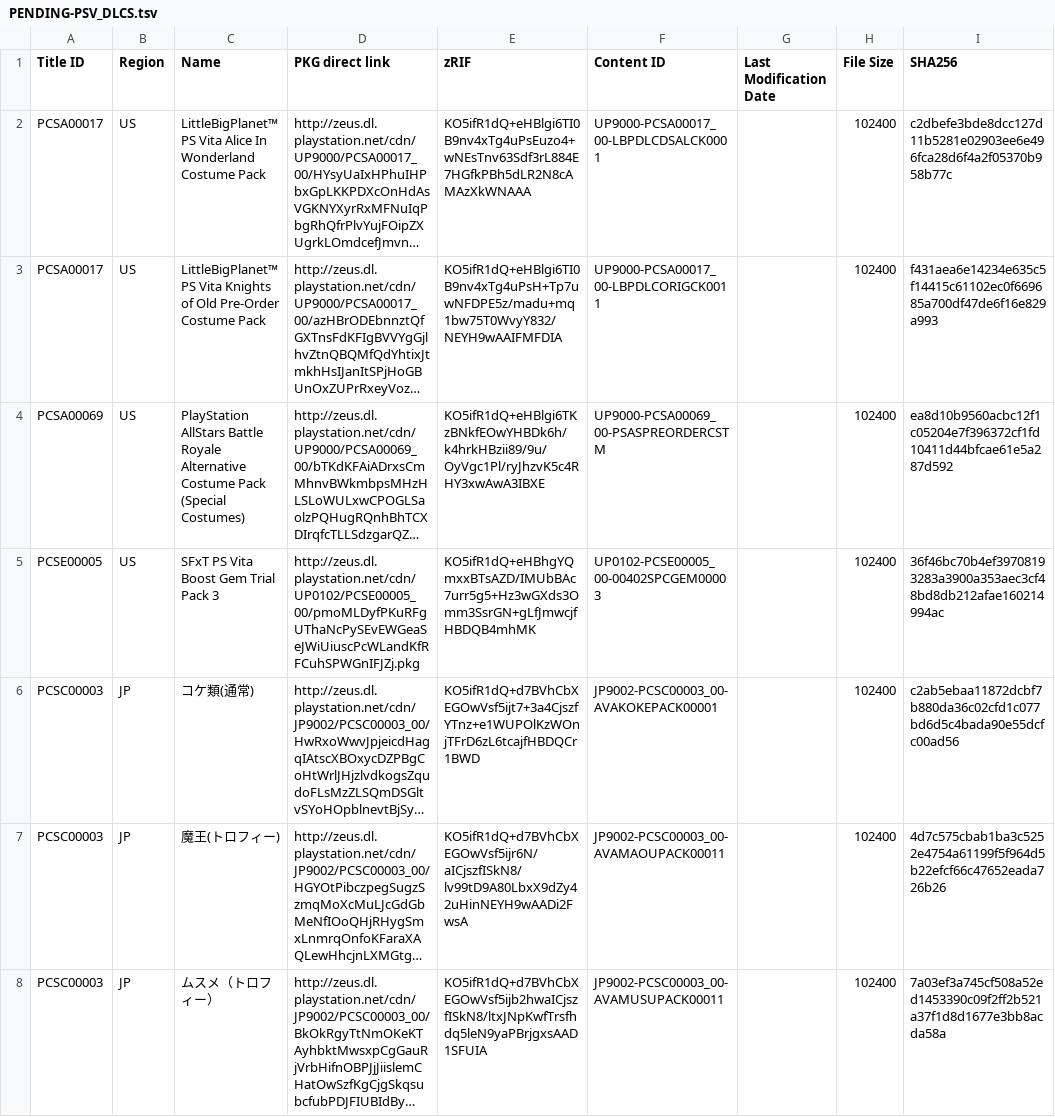
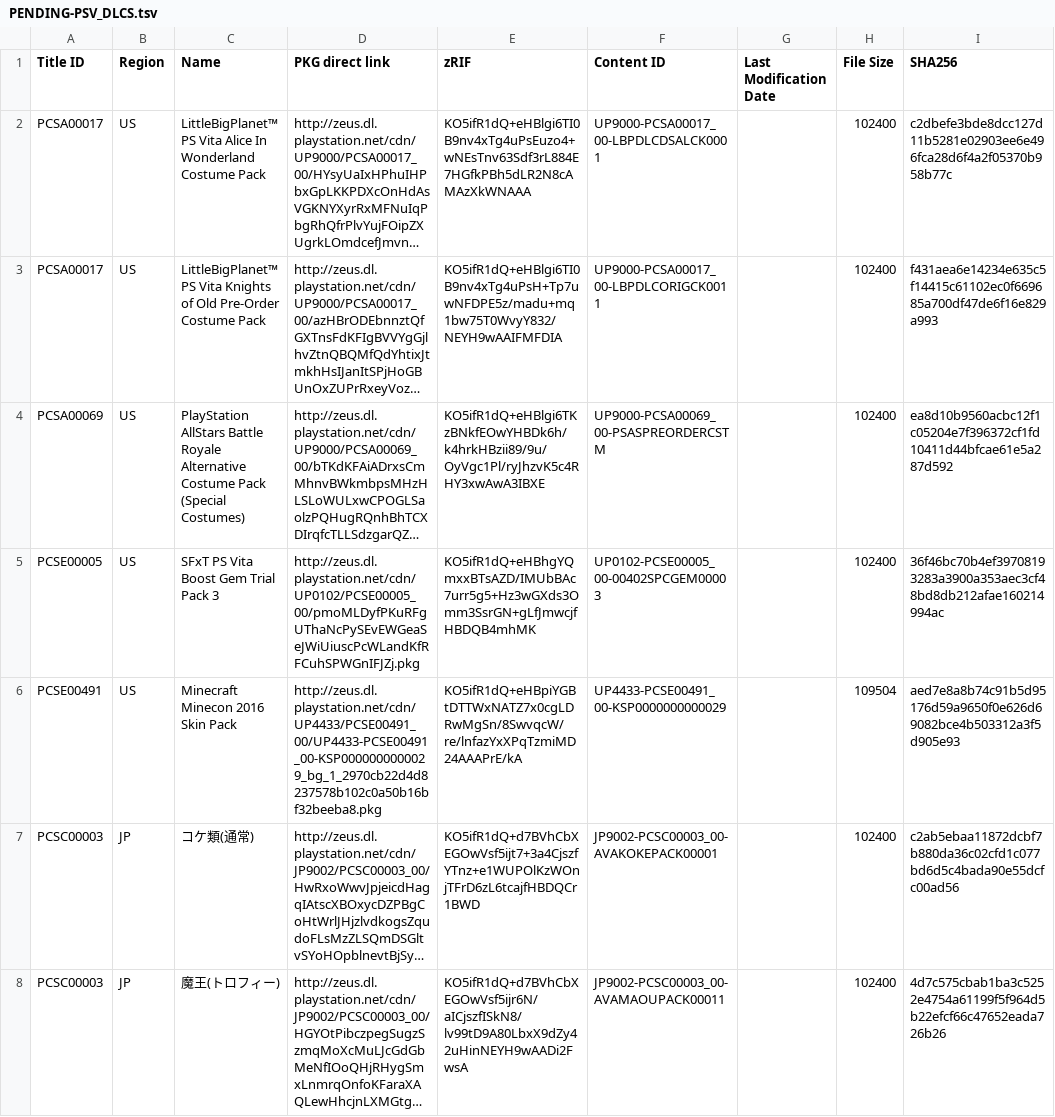
Before and after one commit to 1jtp8sobiu/1jtp8sobiu.github.io, a TSV file: tsv/PENDING-PSV_DLCS.tsv, drawn as a sheet; only a part is shown; the shorter side is filled out with more unchanged rows; long unchanged cells end in …; the diff names each change by its address in the sheet, - before the commit and + after, or states it on an @@ line.

Commit message:
PENDING-PSV_DLCS 20260706_082004

```diff
--- a/tsv/PENDING-PSV_DLCS.tsv
+++ b/tsv/PENDING-PSV_DLCS.tsv
+row 6: PCSE00491 | US | Minecraft Minecon 2016 Skin Pack | http://zeus.dl.playstation.net/cdn/UP4433/PCSE00491_00/UP4433-PCSE00491_00-KSP0000000000029_bg_1_2970cb22d4d8237578b102c0a50b16bf32beeba8.pkg | KO5ifR1dQ+eHBpiYGBtDTTWxNATZ7x0cgLDRwMgSn/8SwvqcW/re/lnfazYxXPqTzmiMD24AAAPrE/kA | UP4433-PCSE00491_00-KSP0000000000029 |  | 109504 | aed7e8a8b74c91b5d95176d59a9650f0e626d69082bce4b503312a3f5d905e93
```
